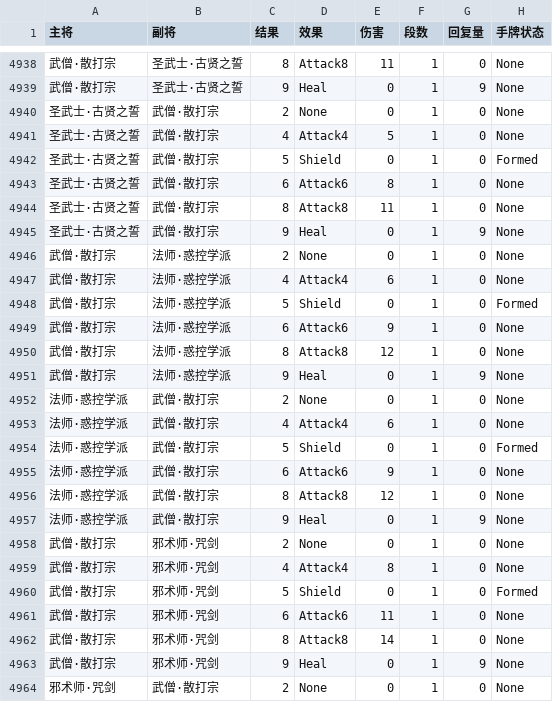
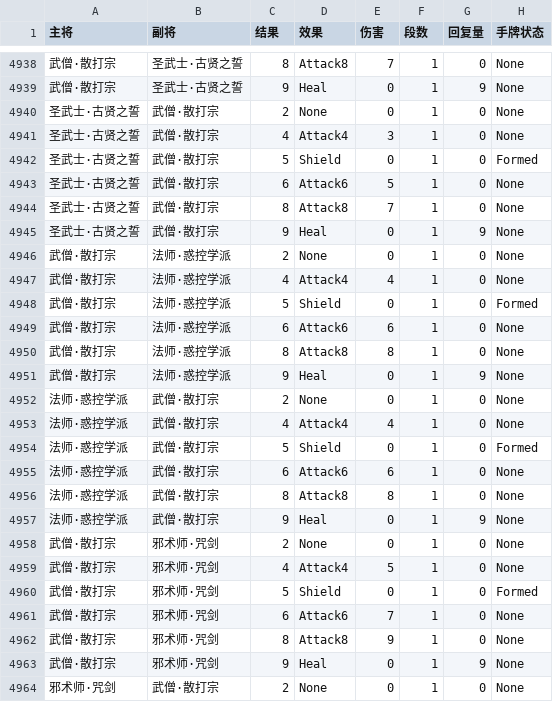
Before and after one commit to cauchy418/Finger-Dice-Duel, a TSV file: Tools/dual-alignment-probes.tsv, drawn as a sheet; only a part is shown, gaps mark what is left out; the diff covers the shown part only.

```diff
--- a/Tools/dual-alignment-probes.tsv
+++ b/Tools/dual-alignment-probes.tsv
@@ -4938,26 +4938,26 @@
-武僧·散打宗	圣武士·古贤之誓	8	Attack8	11	1	0	None
+武僧·散打宗	圣武士·古贤之誓	8	Attack8	7	1	0	None
 武僧·散打宗	圣武士·古贤之誓	9	Heal	0	1	9	None
 圣武士·古贤之誓	武僧·散打宗	2	None	0	1	0	None
-圣武士·古贤之誓	武僧·散打宗	4	Attack4	5	1	0	None
+圣武士·古贤之誓	武僧·散打宗	4	Attack4	3	1	0	None
 圣武士·古贤之誓	武僧·散打宗	5	Shield	0	1	0	Formed
-圣武士·古贤之誓	武僧·散打宗	6	Attack6	8	1	0	None
-圣武士·古贤之誓	武僧·散打宗	8	Attack8	11	1	0	None
+圣武士·古贤之誓	武僧·散打宗	6	Attack6	5	1	0	None
+圣武士·古贤之誓	武僧·散打宗	8	Attack8	7	1	0	None
 圣武士·古贤之誓	武僧·散打宗	9	Heal	0	1	9	None
 武僧·散打宗	法师·惑控学派	2	None	0	1	0	None
-武僧·散打宗	法师·惑控学派	4	Attack4	6	1	0	None
+武僧·散打宗	法师·惑控学派	4	Attack4	4	1	0	None
 武僧·散打宗	法师·惑控学派	5	Shield	0	1	0	Formed
-武僧·散打宗	法师·惑控学派	6	Attack6	9	1	0	None
-武僧·散打宗	法师·惑控学派	8	Attack8	12	1	0	None
+武僧·散打宗	法师·惑控学派	6	Attack6	6	1	0	None
+武僧·散打宗	法师·惑控学派	8	Attack8	8	1	0	None
 武僧·散打宗	法师·惑控学派	9	Heal	0	1	9	None
 法师·惑控学派	武僧·散打宗	2	None	0	1	0	None
-法师·惑控学派	武僧·散打宗	4	Attack4	6	1	0	None
+法师·惑控学派	武僧·散打宗	4	Attack4	4	1	0	None
 法师·惑控学派	武僧·散打宗	5	Shield	0	1	0	Formed
-法师·惑控学派	武僧·散打宗	6	Attack6	9	1	0	None
-法师·惑控学派	武僧·散打宗	8	Attack8	12	1	0	None
+法师·惑控学派	武僧·散打宗	6	Attack6	6	1	0	None
+法师·惑控学派	武僧·散打宗	8	Attack8	8	1	0	None
 法师·惑控学派	武僧·散打宗	9	Heal	0	1	9	None
 武僧·散打宗	邪术师·咒剑	2	None	0	1	0	None
-武僧·散打宗	邪术师·咒剑	4	Attack4	8	1	0	None
+武僧·散打宗	邪术师·咒剑	4	Attack4	5	1	0	None
 武僧·散打宗	邪术师·咒剑	5	Shield	0	1	0	Formed
-武僧·散打宗	邪术师·咒剑	6	Attack6	11	1	0	None
-武僧·散打宗	邪术师·咒剑	8	Attack8	14	1	0	None
+武僧·散打宗	邪术师·咒剑	6	Attack6	7	1	0	None
+武僧·散打宗	邪术师·咒剑	8	Attack8	9	1	0	None
 武僧·散打宗	邪术师·咒剑	9	Heal	0	1	9	None
```
Also changed, not shown: 73 edited cells elsewhere in this file, 31 other files.
